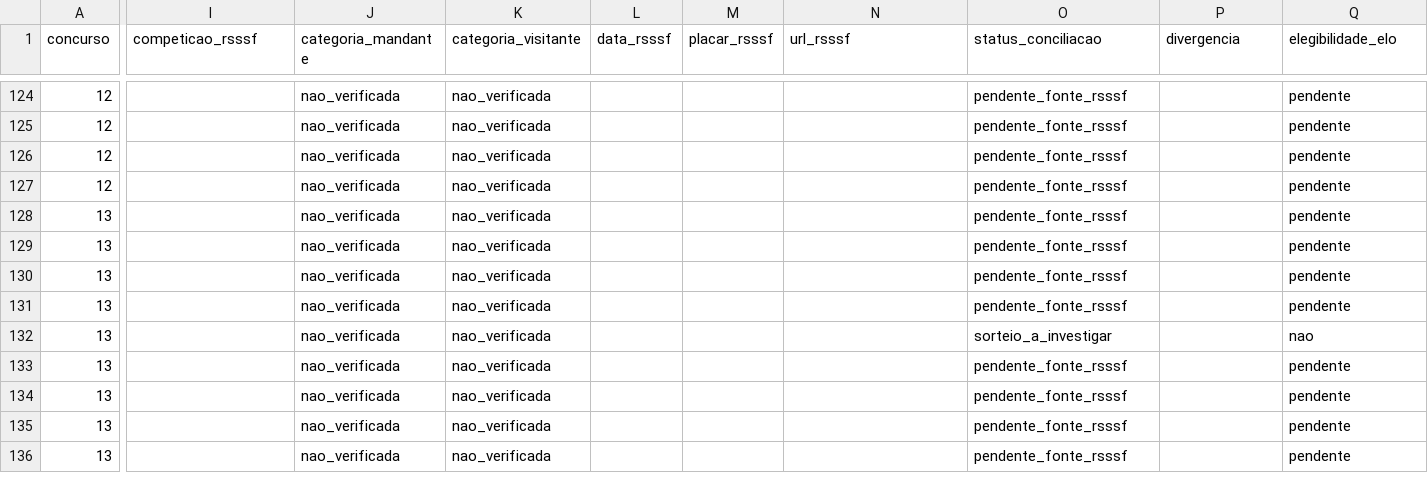
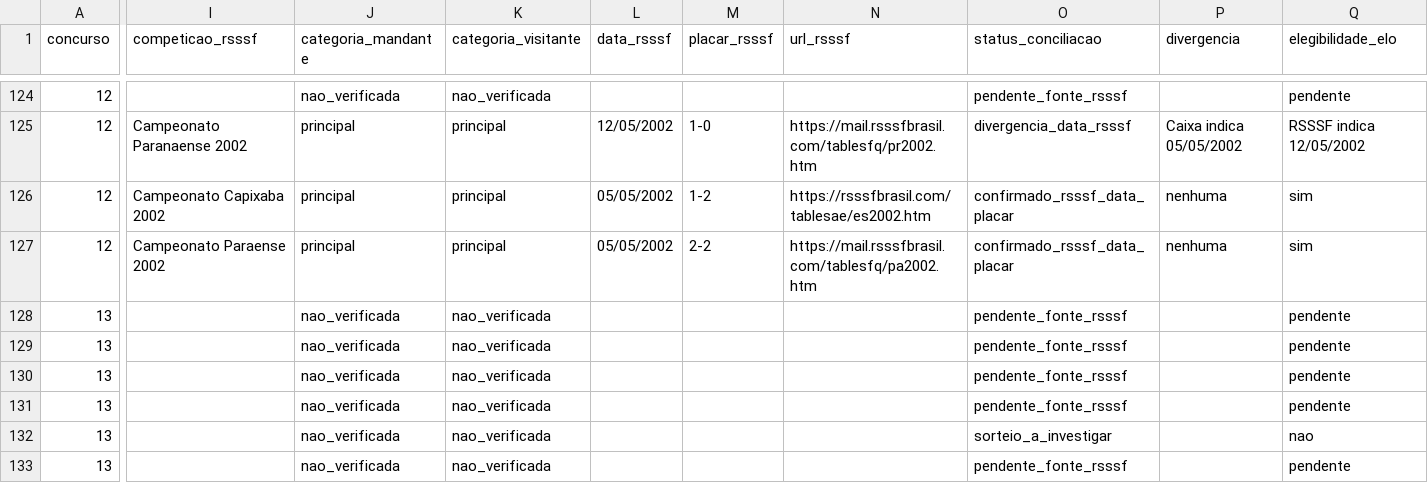
Before and after one commit to marcosvilhena87/Loteca.FiveThirtyEight, a CSV file: audits/rsssf/concursos_0004_0100_manifest.csv, drawn as a sheet; only a part is shown, gaps mark what is left out; the shorter side is filled out with more unchanged rows; the diff covers the shown part only; the diff names each change by its address in the sheet, - before the commit and + after, or states it on an @@ line.

```diff
--- a/audits/rsssf/concursos_0004_0100_manifest.csv
+++ b/audits/rsssf/concursos_0004_0100_manifest.csv
-I125 (competicao_rsssf): (empty)
+I125 (competicao_rsssf): Campeonato Paranaense 2002
-J125:J127 (categoria_mandante): nao_verificada
+J125:J127 (categoria_mandante): principal
-K125:K127 (categoria_visitante): nao_verificada
+K125:K127 (categoria_visitante): principal
-L125 (data_rsssf): (empty)
+L125 (data_rsssf): 12/05/2002
-M125 (placar_rsssf): (empty)
+M125 (placar_rsssf): 1-0
-N125 (url_rsssf): (empty)
+N125 (url_rsssf): https://mail.rsssfbrasil.com/tablesfq/pr2002.htm
-O125 (status_conciliacao): pendente_fonte_rsssf
+O125 (status_conciliacao): divergencia_data_rsssf
-P125 (divergencia): (empty)
+P125 (divergencia): Caixa indica 05/05/2002
-Q125 (elegibilidade_elo): pendente
+Q125 (elegibilidade_elo): RSSSF indica 12/05/2002
-I126 (competicao_rsssf): (empty)
+I126 (competicao_rsssf): Campeonato Capixaba 2002
-L126:L127 (data_rsssf): (empty)
+L126:L127 (data_rsssf): 05/05/2002
-M126 (placar_rsssf): (empty)
+M126 (placar_rsssf): 1-2
-N126 (url_rsssf): (empty)
+N126 (url_rsssf): https://rsssfbrasil.com/tablesae/es2002.htm
-O126:O127 (status_conciliacao): pendente_fonte_rsssf
+O126:O127 (status_conciliacao): confirmado_rsssf_data_placar
-P126:P127 (divergencia): (empty)
+P126:P127 (divergencia): nenhuma
-Q126:Q127 (elegibilidade_elo): pendente
+Q126:Q127 (elegibilidade_elo): sim
-I127 (competicao_rsssf): (empty)
+I127 (competicao_rsssf): Campeonato Paraense 2002
-M127 (placar_rsssf): (empty)
+M127 (placar_rsssf): 2-2
-N127 (url_rsssf): (empty)
+N127 (url_rsssf): https://mail.rsssfbrasil.com/tablesfq/pa2002.htm
```
Also changed, not shown: 74 edited cells elsewhere in this file.
